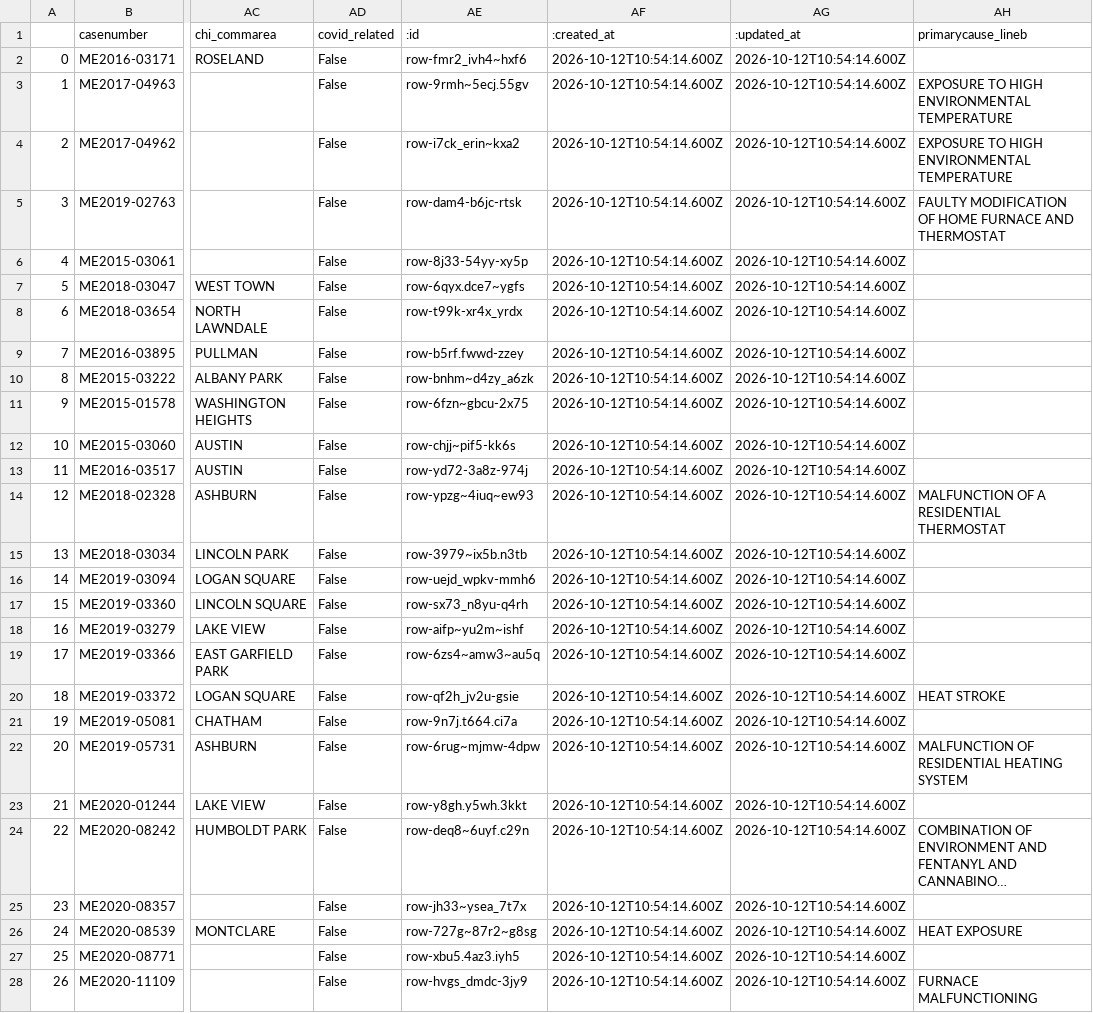
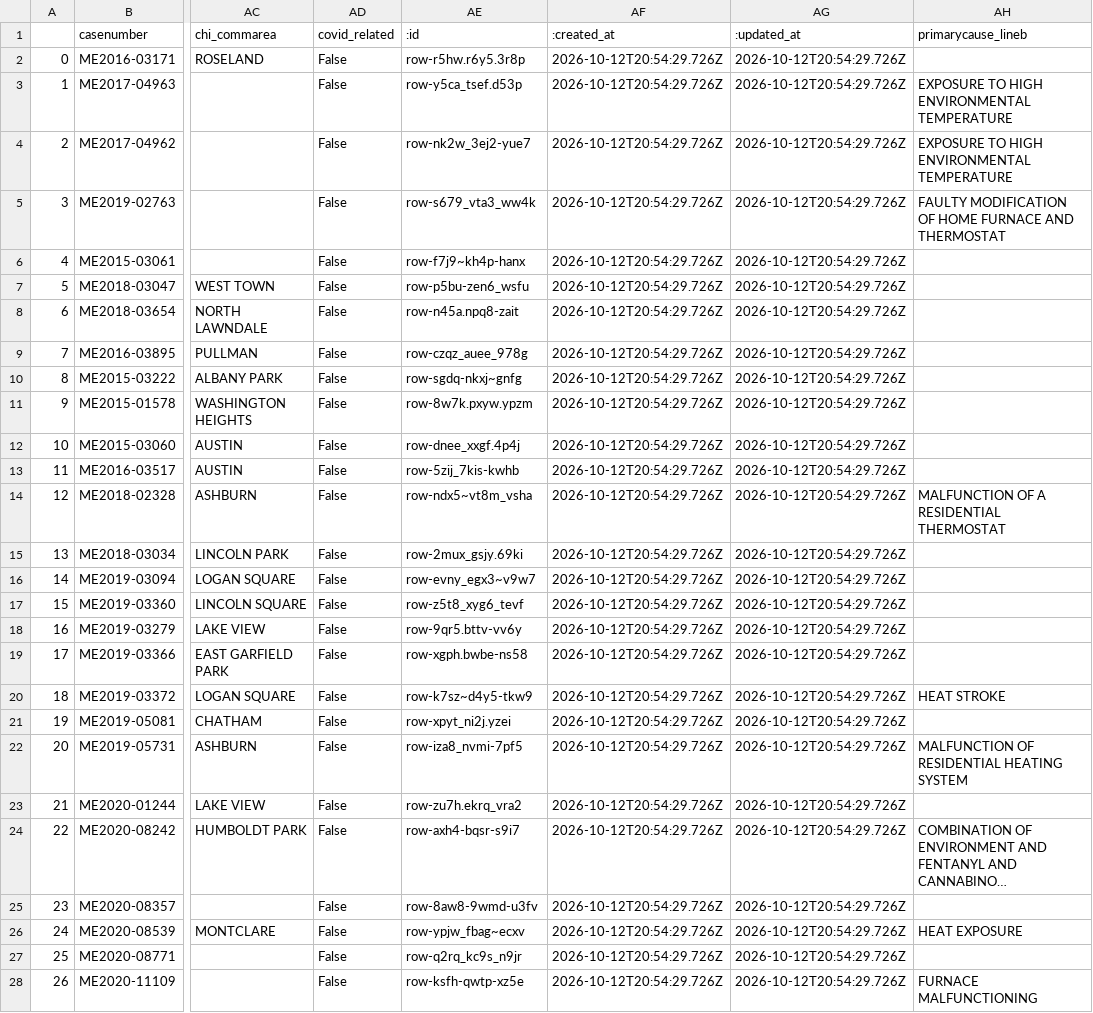
Before and after one commit to cam-rodriguez/cpm_heatbot, a CSV file: data/all_heatdeaths.csv, drawn as a sheet; only a part is shown, gaps mark what is left out; long unchanged cells end in …; the diff covers the shown part only; the diff names each change by its address in the sheet, - before the commit and + after, or states it on an @@ line.

```diff
--- a/data/all_heatdeaths.csv
+++ b/data/all_heatdeaths.csv
-AE2 (:id): row-fmr2_ivh4~hxf6
+AE2 (:id): row-r5hw.r6y5.3r8p
-AF2:AF28 (:created_at): 2026-10-12T10:54:14.600Z
+AF2:AF28 (:created_at): 2026-10-12T20:54:29.726Z
-AG2:AG28 (:updated_at): 2026-10-12T10:54:14.600Z
+AG2:AG28 (:updated_at): 2026-10-12T20:54:29.726Z
-AE3 (:id): row-9rmh~5ecj.55gv
+AE3 (:id): row-y5ca_tsef.d53p
-AE4 (:id): row-i7ck_erin~kxa2
+AE4 (:id): row-nk2w_3ej2-yue7
-AE5 (:id): row-dam4-b6jc-rtsk
+AE5 (:id): row-s679_vta3_ww4k
-AE6 (:id): row-8j33-54yy-xy5p
+AE6 (:id): row-f7j9~kh4p-hanx
-AE7 (:id): row-6qyx.dce7~ygfs
+AE7 (:id): row-p5bu-zen6_wsfu
-AE8 (:id): row-t99k-xr4x_yrdx
+AE8 (:id): row-n45a.npq8-zait
-AE9 (:id): row-b5rf.fwwd-zzey
+AE9 (:id): row-czqz_auee_978g
-AE10 (:id): row-bnhm~d4zy_a6zk
+AE10 (:id): row-sgdq-nkxj~gnfg
-AE11 (:id): row-6fzn~gbcu-2x75
+AE11 (:id): row-8w7k.pxyw.ypzm
-AE12 (:id): row-chjj~pif5-kk6s
+AE12 (:id): row-dnee_xxgf.4p4j
-AE13 (:id): row-yd72-3a8z-974j
+AE13 (:id): row-5zij_7kis-kwhb
-AE14 (:id): row-ypzg~4iuq~ew93
+AE14 (:id): row-ndx5~vt8m_vsha
-AE15 (:id): row-3979~ix5b.n3tb
+AE15 (:id): row-2mux_gsjy.69ki
-AE16 (:id): row-uejd_wpkv-mmh6
+AE16 (:id): row-evny_egx3~v9w7
-AE17 (:id): row-sx73_n8yu-q4rh
+AE17 (:id): row-z5t8_xyg6_tevf
-AE18 (:id): row-aifp~yu2m~ishf
+AE18 (:id): row-9qr5.bttv-vv6y
-AE19 (:id): row-6zs4~amw3~au5q
+AE19 (:id): row-xgph.bwbe-ns58
-AE20 (:id): row-qf2h_jv2u-gsie
+AE20 (:id): row-k7sz~d4y5-tkw9
-AE21 (:id): row-9n7j.t664.ci7a
+AE21 (:id): row-xpyt_ni2j.yzei
-AE22 (:id): row-6rug~mjmw-4dpw
+AE22 (:id): row-iza8_nvmi-7pf5
-AE23 (:id): row-y8gh.y5wh.3kkt
+AE23 (:id): row-zu7h.ekrq_vra2
-AE24 (:id): row-deq8~6uyf.c29n
+AE24 (:id): row-axh4-bqsr-s9i7
-AE25 (:id): row-jh33~ysea_7t7x
+AE25 (:id): row-8aw8-9wmd-u3fv
-AE26 (:id): row-727g~87r2~g8sg
+AE26 (:id): row-ypjw_fbag~ecxv
-AE27 (:id): row-xbu5.4az3.iyh5
+AE27 (:id): row-q2rq_kc9s_n9jr
-AE28 (:id): row-hvgs_dmdc-3jy9
+AE28 (:id): row-ksfh-qwtp-xz5e
```
Also changed, not shown: 108 edited cells elsewhere in this file, data/archive/lastversion.csv.
